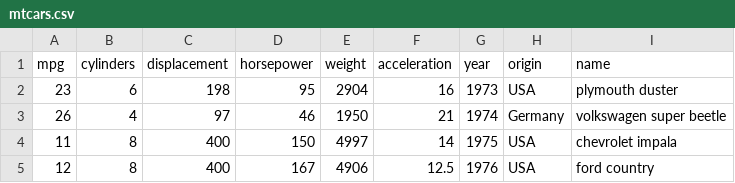
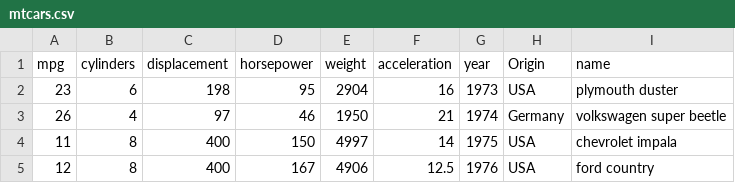
Before and after one commit to josehuillca/VIS_trabalho1, a CSV file: assets/datasets/mtcars.csv, drawn as a sheet; only a part is shown.

```diff
--- a/assets/datasets/mtcars.csv
+++ b/assets/datasets/mtcars.csv
@@ -1,2 +1,2 @@
-mpg,cylinders,displacement,horsepower,weight,acceleration,year,origin,name
+mpg,cylinders,displacement,horsepower,weight,acceleration,year,Origin,name
 23,6,198,95,2904,16,1973,USA,plymouth duster
```
Also changed, not shown: assets/datasets/cars-2.csv, 7 other files.
